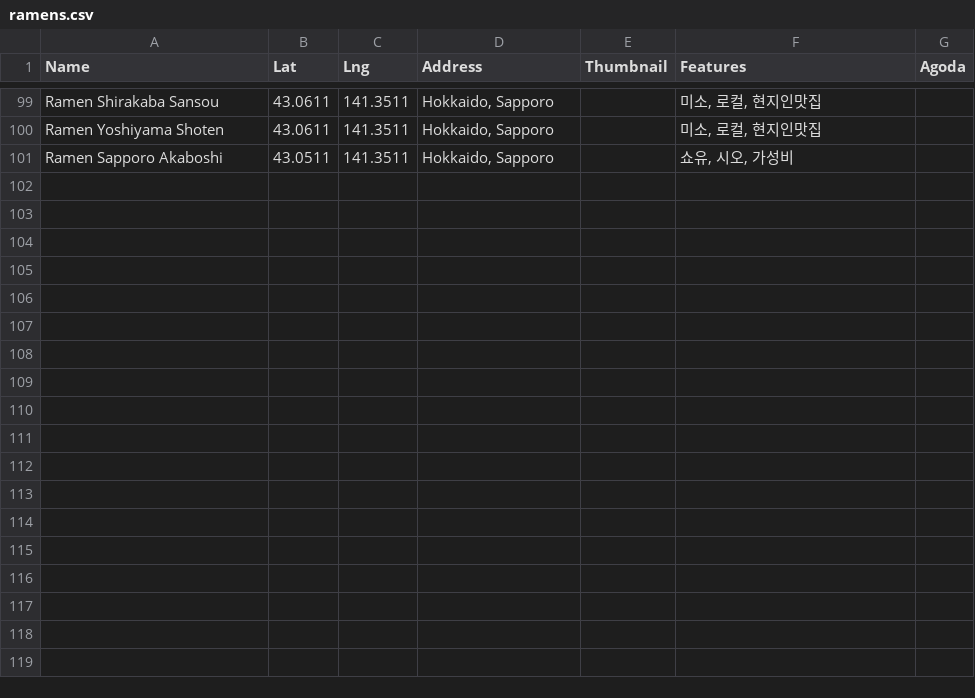
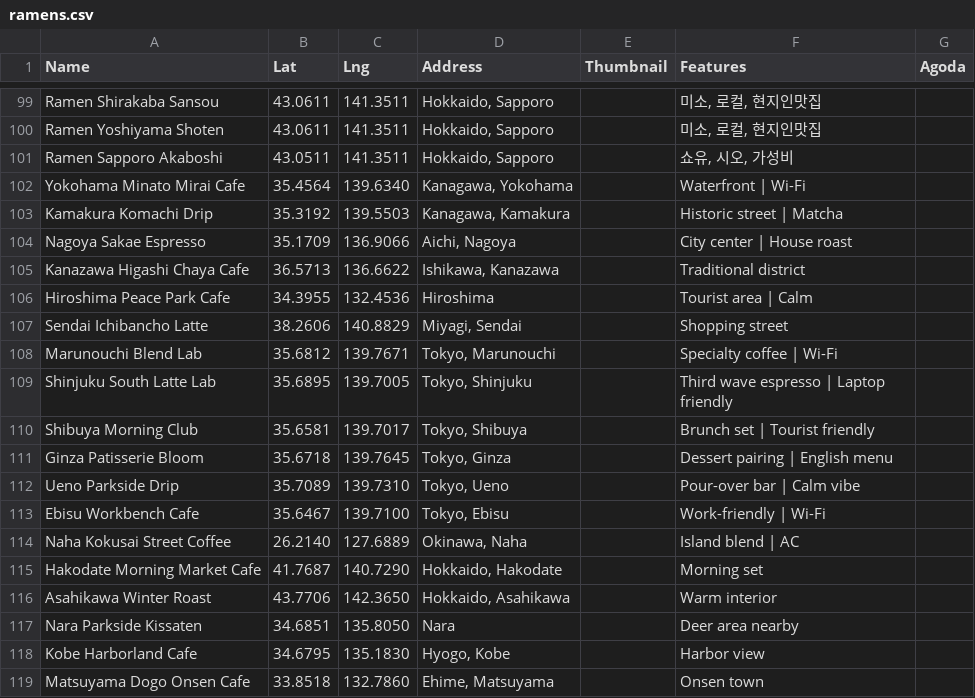
Before and after one commit to starful/okramen, a CSV file: script/csv/ramens.csv, drawn as a sheet; only a part is shown, gaps mark what is left out; the diff names each change by its address in the sheet, - before the commit and + after, or states it on an @@ line.

Commit message:
update: auto-generated ramen & guide contents 2026-06-06 15:18 (Admin Sync)

```diff
--- a/script/csv/ramens.csv
+++ b/script/csv/ramens.csv
+row 102: Yokohama Minato Mirai Cafe | 35.4564 | 139.6340 | Kanagawa, Yokohama |  | Waterfront | Wi-Fi
+row 103: Kamakura Komachi Drip | 35.3192 | 139.5503 | Kanagawa, Kamakura |  | Historic street | Matcha
+row 104: Nagoya Sakae Espresso | 35.1709 | 136.9066 | Aichi, Nagoya |  | City center | House roast
+row 105: Kanazawa Higashi Chaya Cafe | 36.5713 | 136.6622 | Ishikawa, Kanazawa |  | Traditional district
+row 106: Hiroshima Peace Park Cafe | 34.3955 | 132.4536 | Hiroshima |  | Tourist area | Calm
+row 107: Sendai Ichibancho Latte | 38.2606 | 140.8829 | Miyagi, Sendai |  | Shopping street
+row 108: Marunouchi Blend Lab | 35.6812 | 139.7671 | Tokyo, Marunouchi |  | Specialty coffee | Wi-Fi
+row 109: Shinjuku South Latte Lab | 35.6895 | 139.7005 | Tokyo, Shinjuku |  | Third wave espresso | Laptop friendly
+row 110: Shibuya Morning Club | 35.6581 | 139.7017 | Tokyo, Shibuya |  | Brunch set | Tourist friendly
+row 111: Ginza Patisserie Bloom | 35.6718 | 139.7645 | Tokyo, Ginza |  | Dessert pairing | English menu
+row 112: Ueno Parkside Drip | 35.7089 | 139.7310 | Tokyo, Ueno |  | Pour-over bar | Calm vibe
+row 113: Ebisu Workbench Cafe | 35.6467 | 139.7100 | Tokyo, Ebisu |  | Work-friendly | Wi-Fi
+row 114: Naha Kokusai Street Coffee | 26.2140 | 127.6889 | Okinawa, Naha |  | Island blend | AC
+row 115: Hakodate Morning Market Cafe | 41.7687 | 140.7290 | Hokkaido, Hakodate |  | Morning set
+row 116: Asahikawa Winter Roast | 43.7706 | 142.3650 | Hokkaido, Asahikawa |  | Warm interior
+row 117: Nara Parkside Kissaten | 34.6851 | 135.8050 | Nara |  | Deer area nearby
+row 118: Kobe Harborland Cafe | 34.6795 | 135.1830 | Hyogo, Kobe |  | Harbor view
+row 119: Matsuyama Dogo Onsen Cafe | 33.8518 | 132.7860 | Ehime, Matsuyama |  | Onsen town
```
Also changed, not shown: script/csv/guides.csv, 23 other files.
